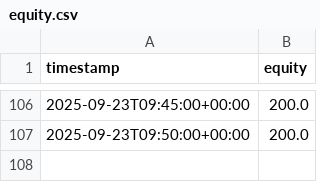
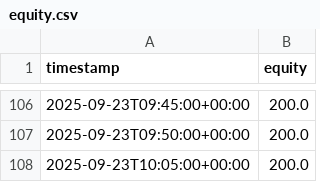
Before and after one commit to francoisfmdev/XRP-BTC-Strat-gie-MTF-EMA200-simulation, a CSV file: out/equity.csv, drawn as a sheet; only a part is shown, gaps mark what is left out.

```diff
--- a/out/equity.csv
+++ b/out/equity.csv
@@ -107 +107,2 @@ timestamp,equity
 2025-09-23T09:50:00+00:00,200.0
+2025-09-23T10:05:00+00:00,200.0
```
Also changed, not shown: 1 other file.
